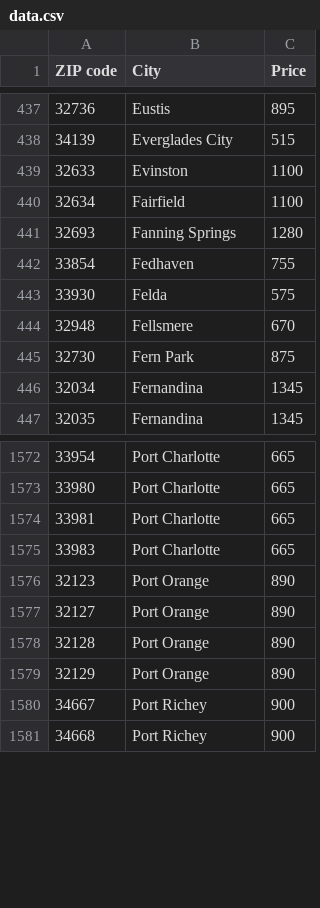
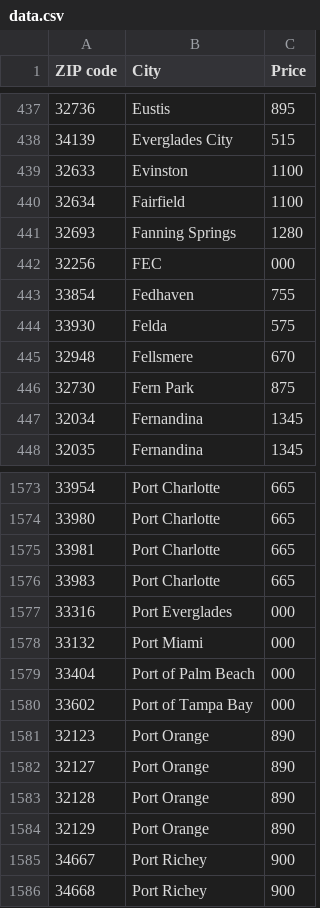
Before and after one commit to bogota-bootcamp/florida-drayage, a CSV file: lib/files/data.csv, drawn as a sheet; only a part is shown, gaps mark what is left out; the diff names each change by its address in the sheet, - before the commit and + after, or states it on an @@ line.

```diff
--- a/lib/files/data.csv
+++ b/lib/files/data.csv
+row 442: 32256 | FEC | 000
+row 1577: 33316 | Port Everglades | 000
+row 1578: 33132 | Port Miami | 000
+row 1579: 33404 | Port of Palm Beach | 000
+row 1580: 33602 | Port of Tampa Bay | 000
```
Also changed, not shown: 5 other files.
